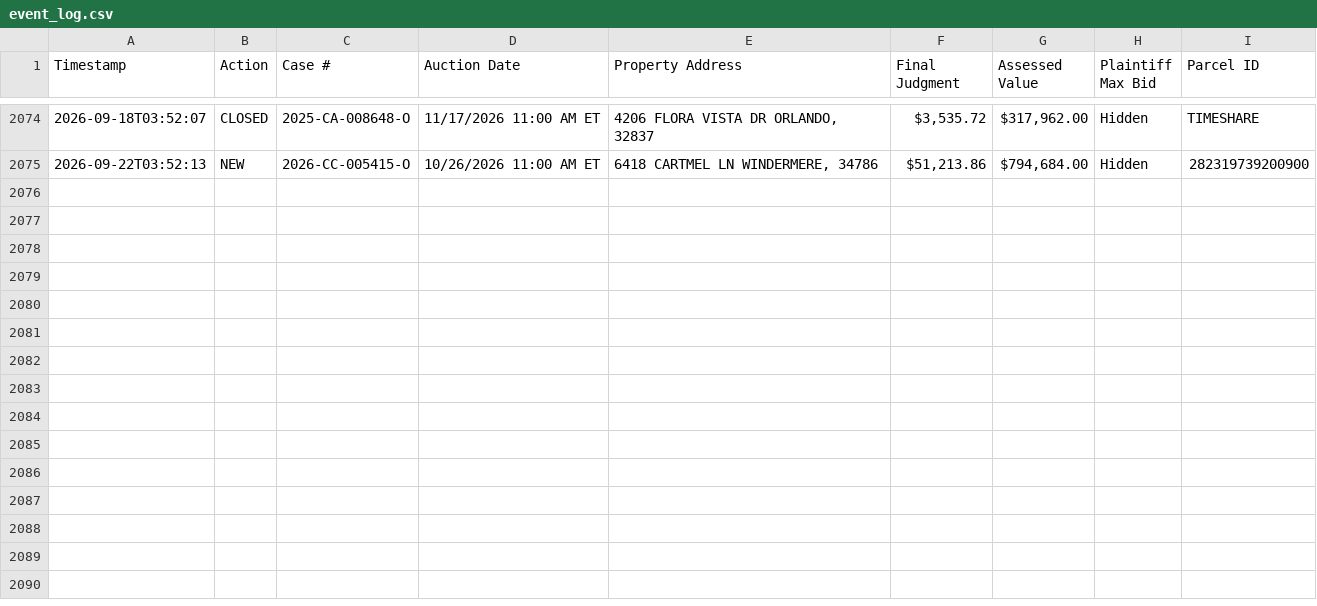
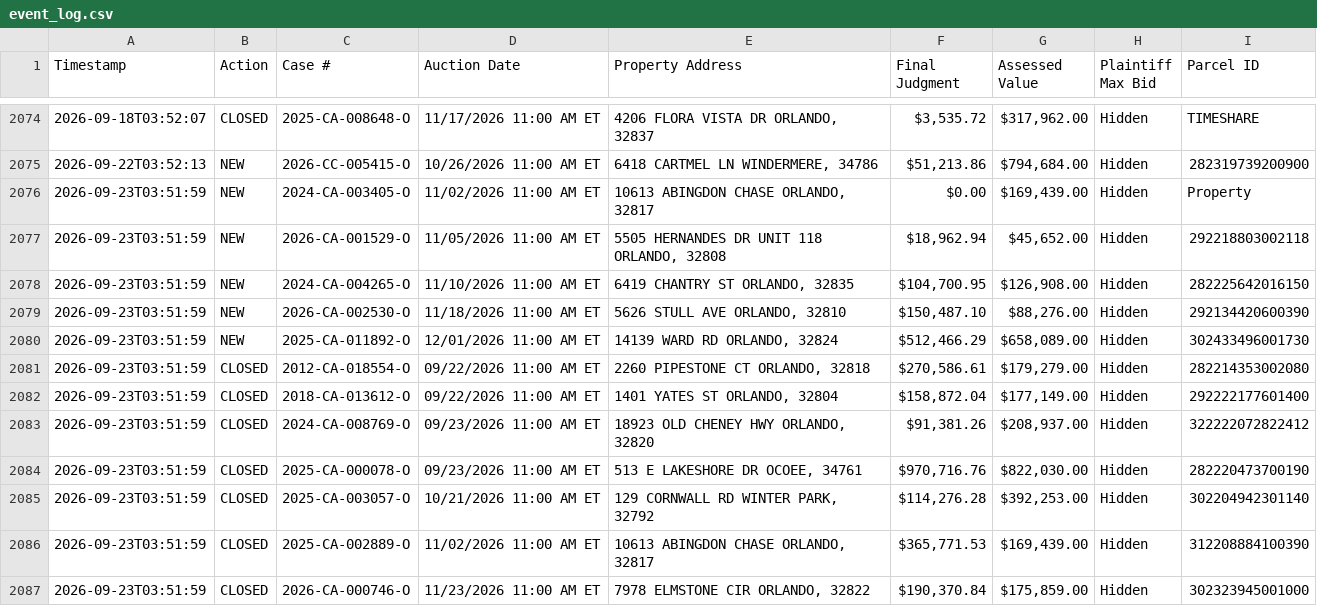
Before and after one commit to figlesias7/Realforeclose-Orange, a CSV file: data/event_log.csv, drawn as a sheet; only a part is shown, gaps mark what is left out; the diff names each change by its address in the sheet, - before the commit and + after, or states it on an @@ line.

```diff
--- a/data/event_log.csv
+++ b/data/event_log.csv
+row 2076: 2026-09-23T03:51:59 | NEW | 2024-CA-003405-O | 11/02/2026 11:00 AM ET | 10613 ABINGDON CHASE ORLANDO, 32817 | $0.00 | $169,439.00 | Hidden | Property
+row 2077: 2026-09-23T03:51:59 | NEW | 2026-CA-001529-O | 11/05/2026 11:00 AM ET | 5505 HERNANDES DR UNIT 118 ORLANDO, 32808 | $18,962.94 | $45,652.00 | Hidden | 292218803002118
+row 2078: 2026-09-23T03:51:59 | NEW | 2024-CA-004265-O | 11/10/2026 11:00 AM ET | 6419 CHANTRY ST ORLANDO, 32835 | $104,700.95 | $126,908.00 | Hidden | 282225642016150
+row 2079: 2026-09-23T03:51:59 | NEW | 2026-CA-002530-O | 11/18/2026 11:00 AM ET | 5626 STULL AVE ORLANDO, 32810 | $150,487.10 | $88,276.00 | Hidden | 292134420600390
+row 2080: 2026-09-23T03:51:59 | NEW | 2025-CA-011892-O | 12/01/2026 11:00 AM ET | 14139 WARD RD ORLANDO, 32824 | $512,466.29 | $658,089.00 | Hidden | 302433496001730
+row 2081: 2026-09-23T03:51:59 | CLOSED | 2012-CA-018554-O | 09/22/2026 11:00 AM ET | 2260 PIPESTONE CT ORLANDO, 32818 | $270,586.61 | $179,279.00 | Hidden | 282214353002080
+row 2082: 2026-09-23T03:51:59 | CLOSED | 2018-CA-013612-O | 09/22/2026 11:00 AM ET | 1401 YATES ST ORLANDO, 32804 | $158,872.04 | $177,149.00 | Hidden | 292222177601400
+row 2083: 2026-09-23T03:51:59 | CLOSED | 2024-CA-008769-O | 09/23/2026 11:00 AM ET | 18923 OLD CHENEY HWY ORLANDO, 32820 | $91,381.26 | $208,937.00 | Hidden | 322222072822412
+row 2084: 2026-09-23T03:51:59 | CLOSED | 2025-CA-000078-O | 09/23/2026 11:00 AM ET | 513 E LAKESHORE DR OCOEE, 34761 | $970,716.76 | $822,030.00 | Hidden | 282220473700190
+row 2085: 2026-09-23T03:51:59 | CLOSED | 2025-CA-003057-O | 10/21/2026 11:00 AM ET | 129 CORNWALL RD WINTER PARK, 32792 | $114,276.28 | $392,253.00 | Hidden | 302204942301140
+row 2086: 2026-09-23T03:51:59 | CLOSED | 2025-CA-002889-O | 11/02/2026 11:00 AM ET | 10613 ABINGDON CHASE ORLANDO, 32817 | $365,771.53 | $169,439.00 | Hidden | 312208884100390
+row 2087: 2026-09-23T03:51:59 | CLOSED | 2026-CA-000746-O | 11/23/2026 11:00 AM ET | 7978 ELMSTONE CIR ORLANDO, 32822 | $190,370.84 | $175,859.00 | Hidden | 302323945001000
```
Also changed, not shown: data/all_seen.csv, 3 other files.
